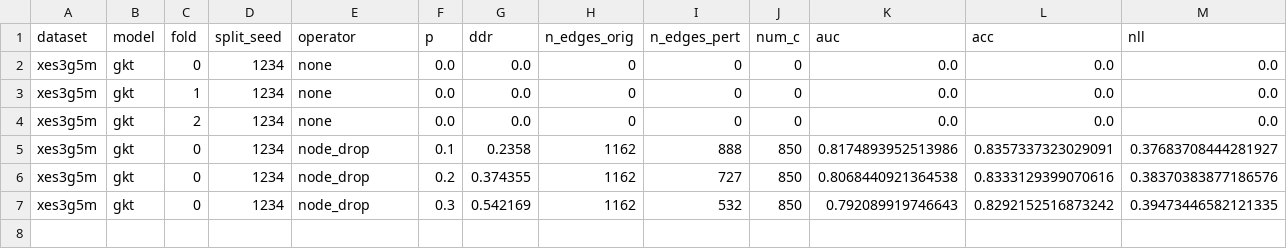
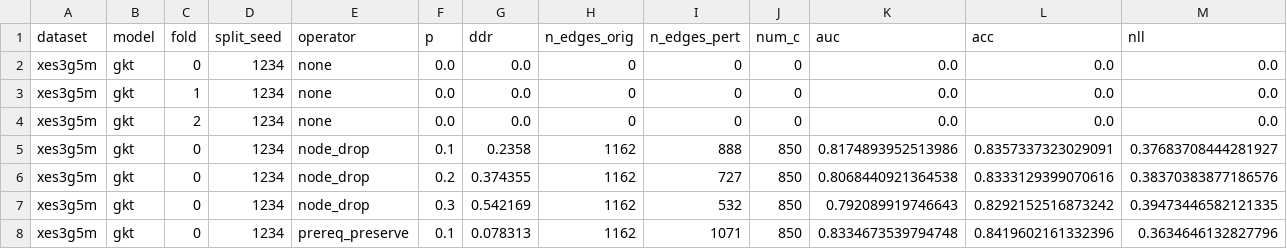
Before and after one commit to edu-risk-lab/leakage-controlled-kt-audit, a CSV file: results/q1/ddr_downstream_gkt/ddr_downstream_gkt_seed1234_part2.csv, drawn as a sheet; only a part is shown; rows hold the shown columns only; the diff names each change by its address in the sheet, - before the commit and + after, or states it on an @@ line.

Commit message:
Add seed1234 part2 prereq_preserve 0.1 results

```diff
--- a/results/q1/ddr_downstream_gkt/ddr_downstream_gkt_seed1234_part2.csv
+++ b/results/q1/ddr_downstream_gkt/ddr_downstream_gkt_seed1234_part2.csv
+row 8: xes3g5m | gkt | 0 | 1234 | prereq_preserve | 0.1 | 0.078313 | 1162 | 1071 | 850 | 0.8334673539794748 | 0.8419602161332396 | 0.3634646132827796
```
